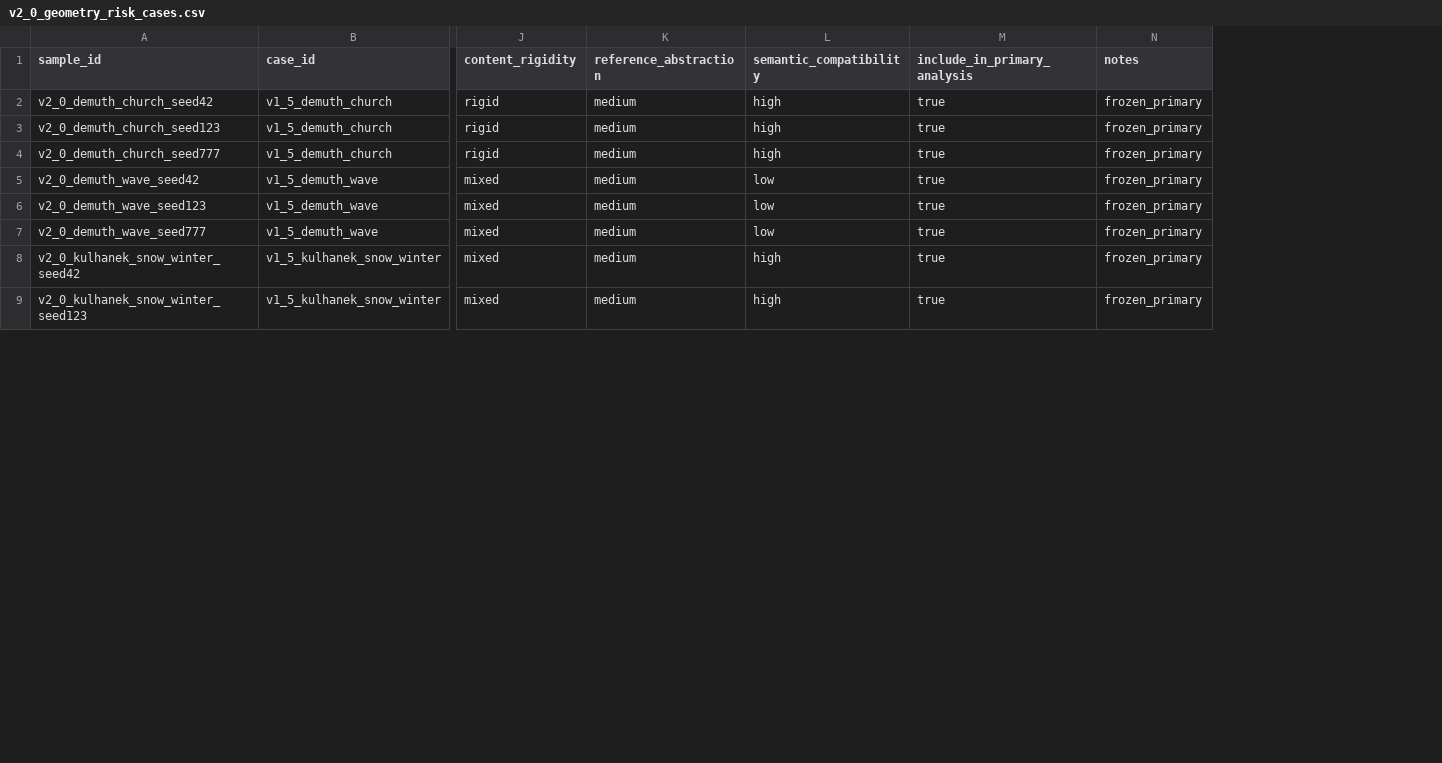
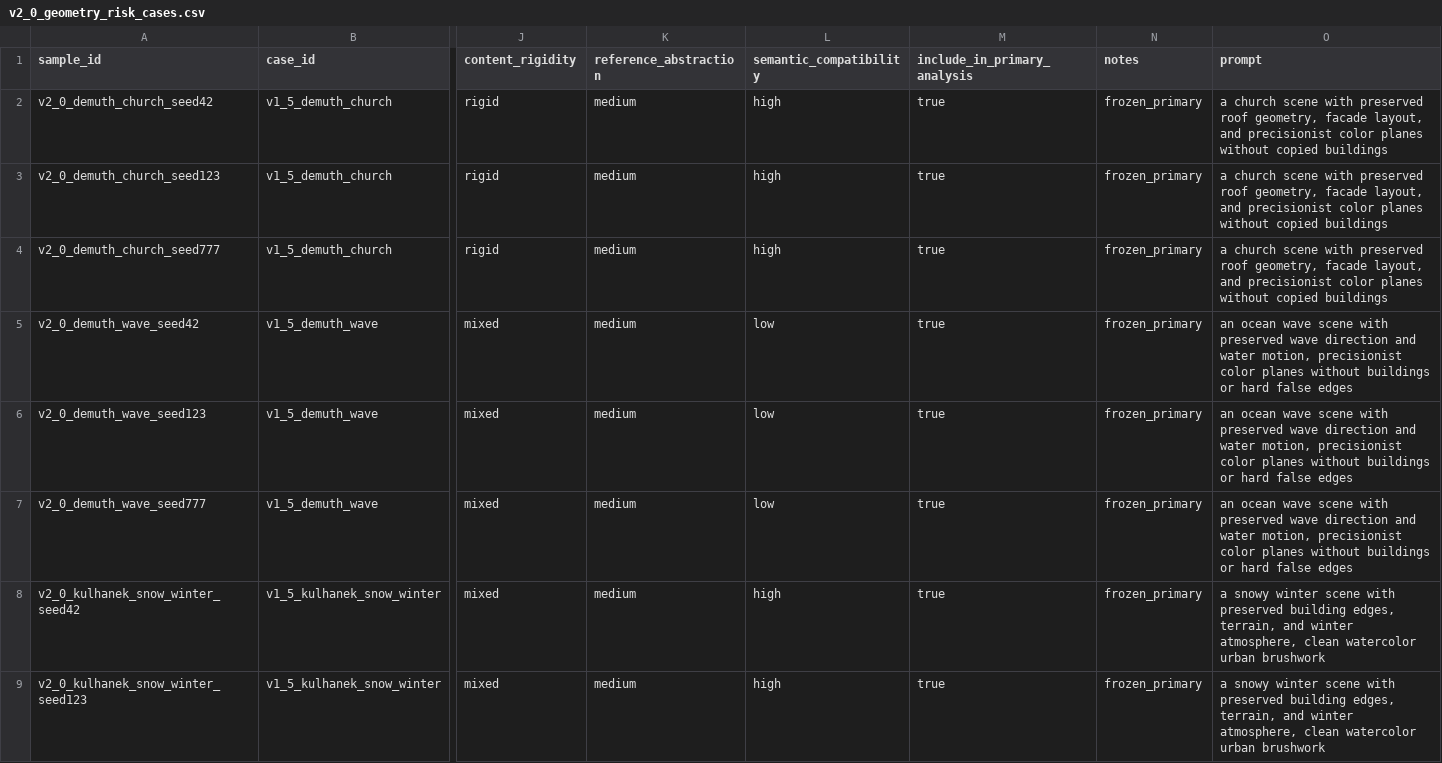
Before and after one commit to EachYoungX/scene-style-transfer, a CSV file: configs/experiment/v2_0_geometry_risk_cases.csv, drawn as a sheet; only a part is shown, gaps mark what is left out; the diff names each change by its address in the sheet, - before the commit and + after, or states it on an @@ line.

Commit message:
exp: run v2.0 rigid-only geometry protection

```diff
--- a/configs/experiment/v2_0_geometry_risk_cases.csv
+++ b/configs/experiment/v2_0_geometry_risk_cases.csv
+column O (prompt), rows 2-9: a church scene with preserved roof geometry, facade layout, and precisionist color planes without copied buildings | a church scene with preserved roof geometry, facade layout, and precisionist color planes without copied buildings | a church scene with preserved roof geometry, facade layout, and precisionist color planes without copied buildings | an ocean wave scene with preserved wave direction and water motion, precisionist color planes without buildings or hard false edges | an ocean wave scene with preserved wave direction and water motion, precisionist color planes without buildings or hard false edges | an ocean wave scene with preserved wave direction and water motion, precisionist color planes without buildings or hard false edges | a snowy winter scene with preserved building edges, terrain, and winter atmosphere, clean watercolor urban brushwork | a snowy winter scene with preserved building edges, terrain, and winter atmosphere, clean watercolor urban brushwork
```
Also changed, not shown: 6 other files.
